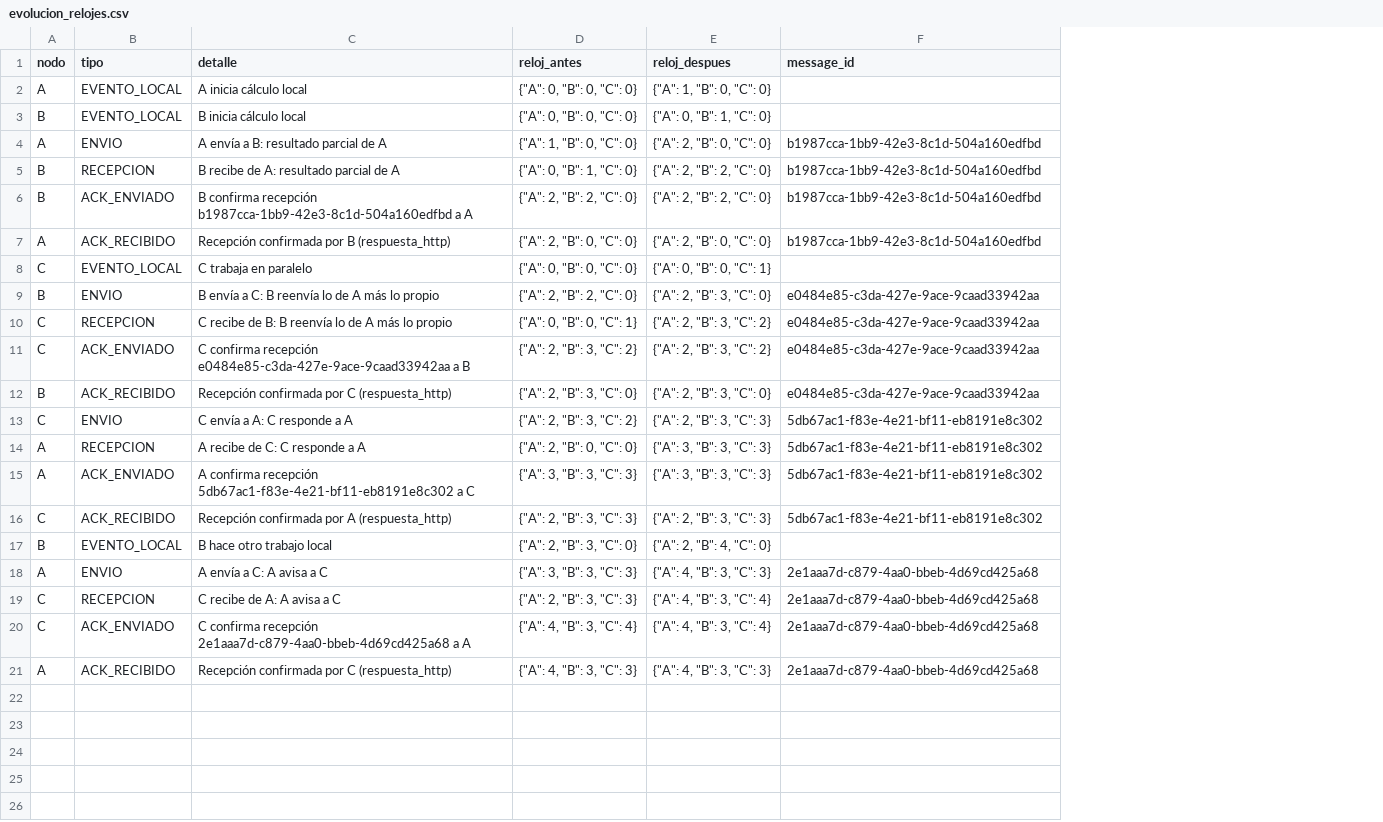
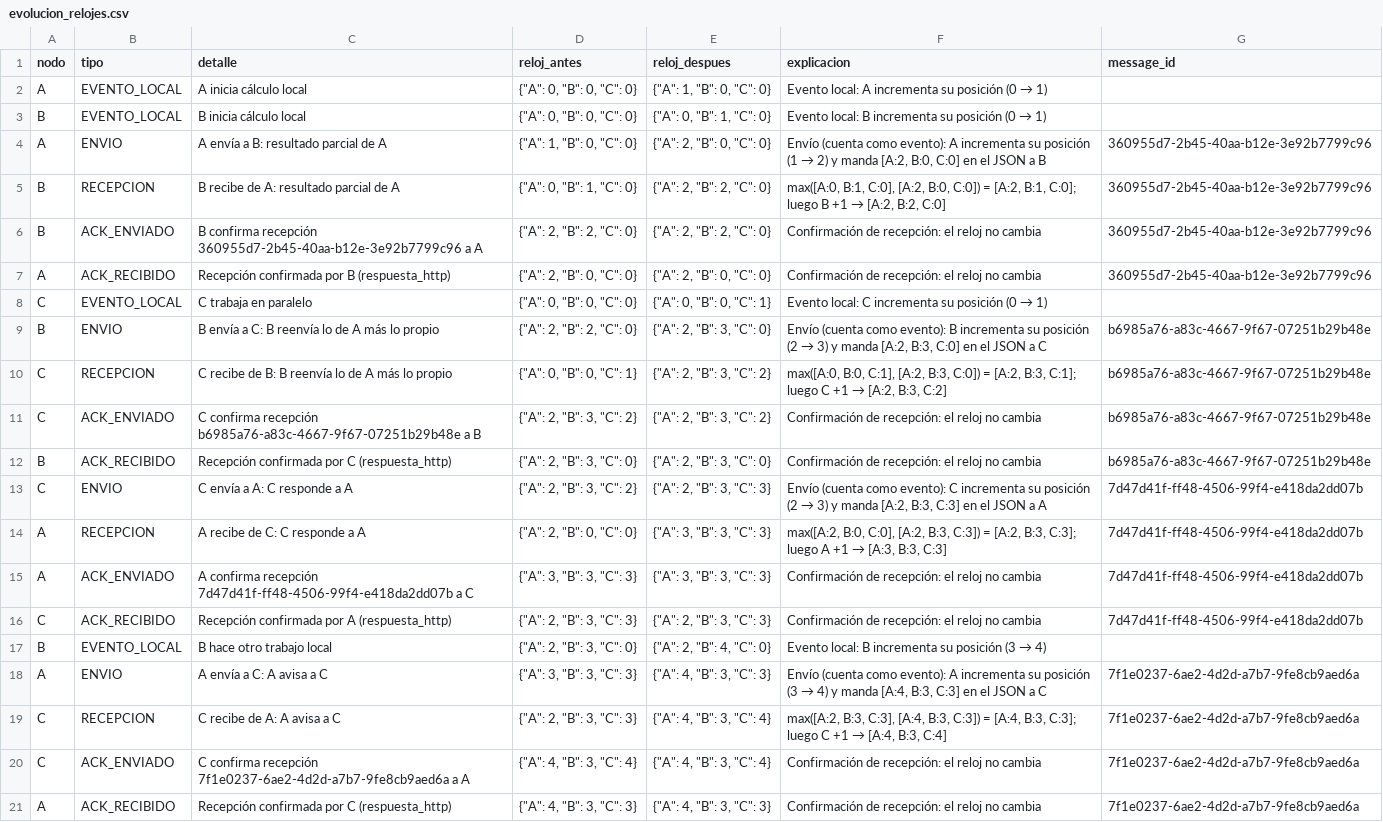
Before and after one commit to Carloshernandez2222/relojesvectoriales, a CSV file: logs/evolucion_relojes.csv, drawn as a sheet; addresses are those after the commit; the diff names each change by its address in the sheet, - before the commit and + after, or states it on an @@ line.

```diff
--- a/logs/evolucion_relojes.csv
+++ b/logs/evolucion_relojes.csv
+column F (explicacion), rows 2-21: Evento local: A incrementa su posición (0 → 1) | Evento local: B incrementa su posición (0 → 1) | Envío (cuenta como evento): A incrementa su posición (1 → 2) y manda [A:2, B:0, C:0] en el JSON a B | max([A:0, B:1, C:0], [A:2, B:0, C:0]) = [A:2, B:1, C:0]; luego B +1 → [A:2, B:2, C:0] | Confirmación de recepción: el reloj no cambia | Confirmación de recepción: el reloj no cambia | Evento local: C incrementa su posición (0 → 1) | Envío (cuenta como evento): B incrementa su posición (2 → 3) y manda [A:2, B:3, C:0] en el JSON a C | max([A:0, B:0, C:1], [A:2, B:3, C:0]) = [A:2, B:3, C:1]; luego C +1 → [A:2, B:3, C:2] | Confirmación de recepción: el reloj no cambia | Confirmación de recepción: el reloj no cambia | Envío (cuenta como evento): C incrementa su posición (2 → 3) y manda [A:2, B:3, C:3] en el JSON a A | max([A:2, B:0, C:0], [A:2, B:3, C:3]) = [A:2, B:3, C:3]; luego A +1 → [A:3, B:3, C:3] | Confirmación de recepción: el reloj no cambia | Confirmación de recepción: el reloj no cambia | Evento local: B incrementa su posición (3 → 4) | Envío (cuenta como evento): A incrementa su posición (3 → 4) y manda [A:4, B:3, C:3] en el JSON a C | max([A:2, B:3, C:3], [A:4, B:3, C:3]) = [A:4, B:3, C:3]; luego C +1 → [A:4, B:3, C:4] | Confirmación de recepción: el reloj no cambia | Confirmación de recepción: el reloj no cambia
-G4:G7 (message_id): b1987cca-1bb9-42e3-8c1d-504a160edfbd
+G4:G7 (message_id): 360955d7-2b45-40aa-b12e-3e92b7799c96
-C6 (detalle): …confirma recepción b1987cca-1bb9-42e3-8c1d-504a160edfbd a A
+C6 (detalle): …confirma recepción 360955d7-2b45-40aa-b12e-3e92b7799c96 a A
-G9:G12 (message_id): e0484e85-c3da-427e-9ace-9caad33942aa
+G9:G12 (message_id): b6985a76-a83c-4667-9f67-07251b29b48e
-C11 (detalle): …confirma recepción e0484e85-c3da-427e-9ace-9caad33942aa a B
+C11 (detalle): …confirma recepción b6985a76-a83c-4667-9f67-07251b29b48e a B
-G13:G16 (message_id): 5db67ac1-f83e-4e21-bf11-eb8191e8c302
+G13:G16 (message_id): 7d47d41f-ff48-4506-99f4-e418da2dd07b
-C15 (detalle): …confirma recepción 5db67ac1-f83e-4e21-bf11-eb8191e8c302 a C
+C15 (detalle): …confirma recepción 7d47d41f-ff48-4506-99f4-e418da2dd07b a C
-G18:G21 (message_id): 2e1aaa7d-c879-4aa0-bbeb-4d69cd425a68
+G18:G21 (message_id): 7f1e0237-6ae2-4d2d-a7b7-9fe8cb9aed6a
-C20 (detalle): …confirma recepción 2e1aaa7d-c879-4aa0-bbeb-4d69cd425a68 a A
+C20 (detalle): …confirma recepción 7f1e0237-6ae2-4d2d-a7b7-9fe8cb9aed6a a A
```
Also changed, not shown: 10 other files.
